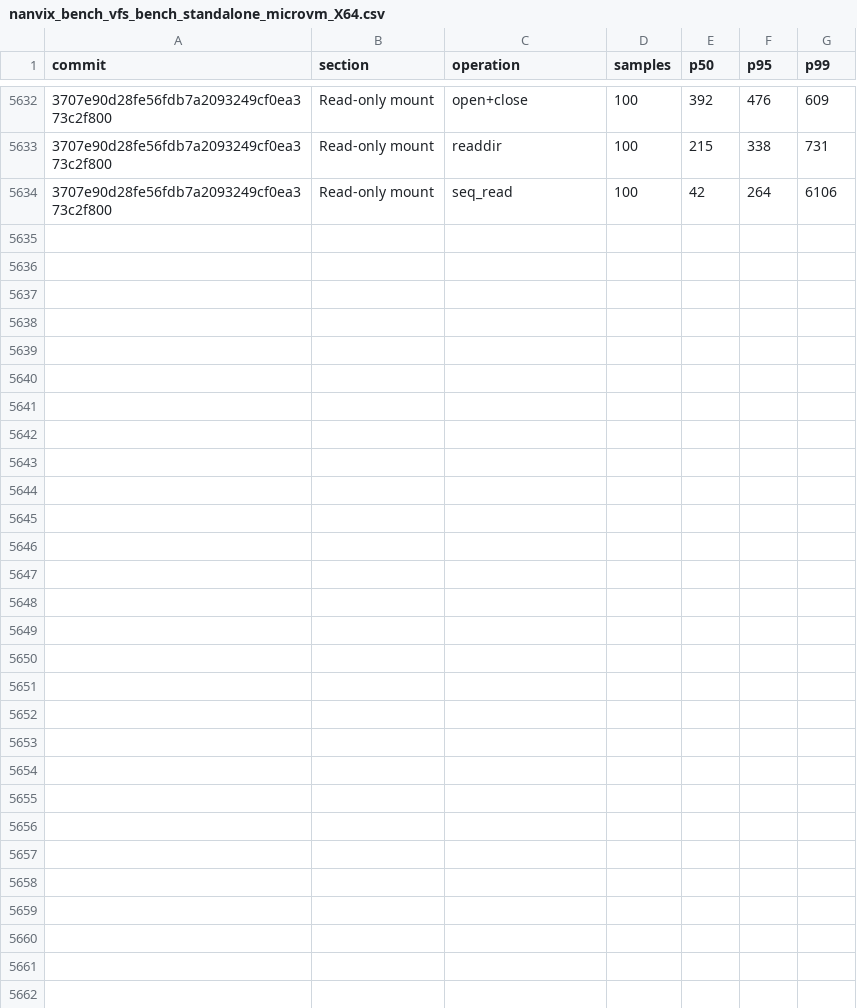
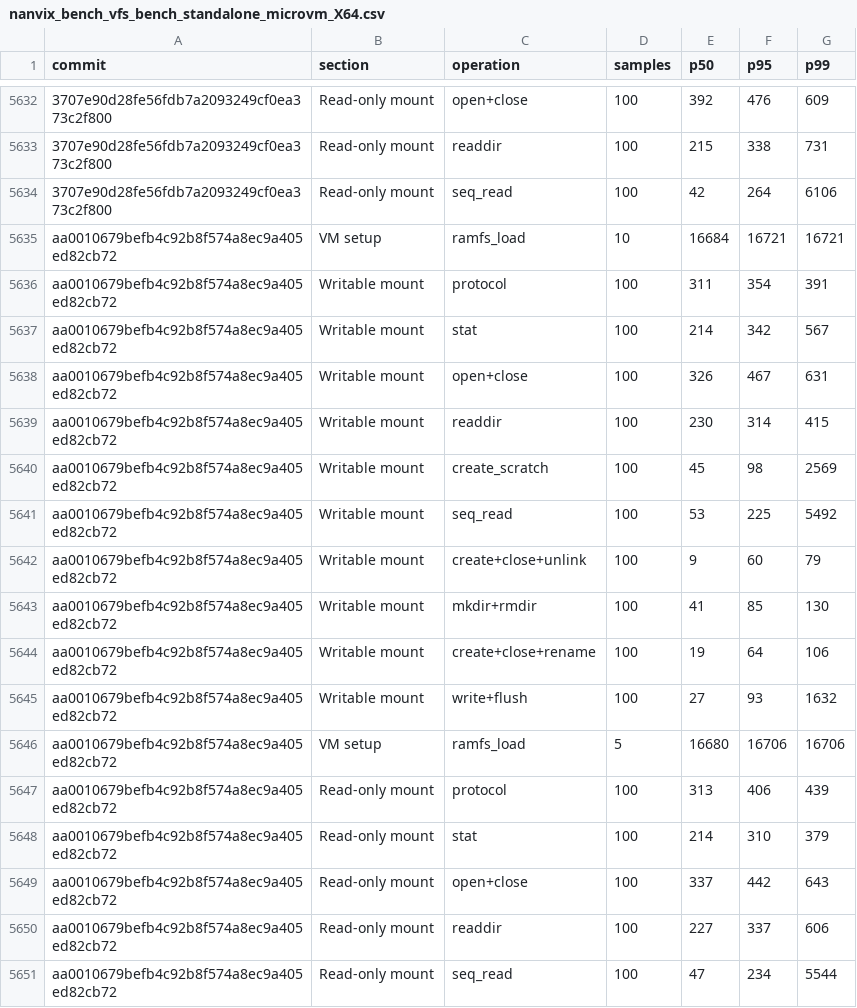
Before and after one commit to nanvix/nanvix, a CSV file: www/bench/data/windows-baremetal/nanvix_bench_vfs_bench_standalone_microvm_X64.csv, drawn as a sheet; only a part is shown, gaps mark what is left out; the diff names each change by its address in the sheet, - before the commit and + after, or states it on an @@ line.

```diff
--- a/www/bench/data/windows-baremetal/nanvix_bench_vfs_bench_standalone_microvm_X64.csv
+++ b/www/bench/data/windows-baremetal/nanvix_bench_vfs_bench_standalone_microvm_X64.csv
+row 5635: aa0010679befb4c92b8f574a8ec9a405ed82cb72 | VM setup | ramfs_load | 10 | 16684 | 16721 | 16721
+row 5636: aa0010679befb4c92b8f574a8ec9a405ed82cb72 | Writable mount | protocol | 100 | 311 | 354 | 391
+row 5637: aa0010679befb4c92b8f574a8ec9a405ed82cb72 | Writable mount | stat | 100 | 214 | 342 | 567
+row 5638: aa0010679befb4c92b8f574a8ec9a405ed82cb72 | Writable mount | open+close | 100 | 326 | 467 | 631
+row 5639: aa0010679befb4c92b8f574a8ec9a405ed82cb72 | Writable mount | readdir | 100 | 230 | 314 | 415
+row 5640: aa0010679befb4c92b8f574a8ec9a405ed82cb72 | Writable mount | create_scratch | 100 | 45 | 98 | 2569
+row 5641: aa0010679befb4c92b8f574a8ec9a405ed82cb72 | Writable mount | seq_read | 100 | 53 | 225 | 5492
+row 5642: aa0010679befb4c92b8f574a8ec9a405ed82cb72 | Writable mount | create+close+unlink | 100 | 9 | 60 | 79
+row 5643: aa0010679befb4c92b8f574a8ec9a405ed82cb72 | Writable mount | mkdir+rmdir | 100 | 41 | 85 | 130
+row 5644: aa0010679befb4c92b8f574a8ec9a405ed82cb72 | Writable mount | create+close+rename | 100 | 19 | 64 | 106
+row 5645: aa0010679befb4c92b8f574a8ec9a405ed82cb72 | Writable mount | write+flush | 100 | 27 | 93 | 1632
+row 5646: aa0010679befb4c92b8f574a8ec9a405ed82cb72 | VM setup | ramfs_load | 5 | 16680 | 16706 | 16706
+row 5647: aa0010679befb4c92b8f574a8ec9a405ed82cb72 | Read-only mount | protocol | 100 | 313 | 406 | 439
+row 5648: aa0010679befb4c92b8f574a8ec9a405ed82cb72 | Read-only mount | stat | 100 | 214 | 310 | 379
+row 5649: aa0010679befb4c92b8f574a8ec9a405ed82cb72 | Read-only mount | open+close | 100 | 337 | 442 | 643
+row 5650: aa0010679befb4c92b8f574a8ec9a405ed82cb72 | Read-only mount | readdir | 100 | 227 | 337 | 606
+row 5651: aa0010679befb4c92b8f574a8ec9a405ed82cb72 | Read-only mount | seq_read | 100 | 47 | 234 | 5544
```
Also changed, not shown: www/bench/data/windows-baremetal/nanvix_bench_snapshot_restore_standalone_microvm_X64.csv, www/bench/data/windows-baremetal/nanvix_bench_syscall_bench_standalone_microvm_X64.csv, 6 other files.
